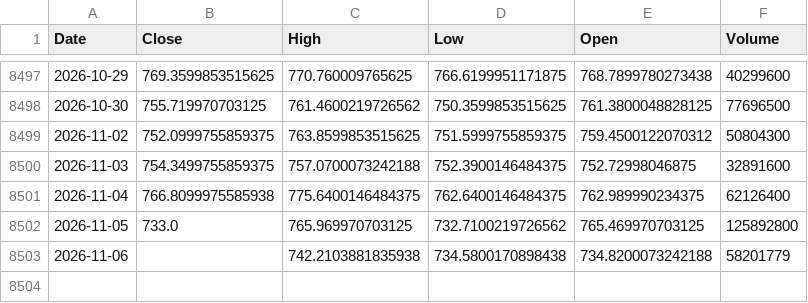
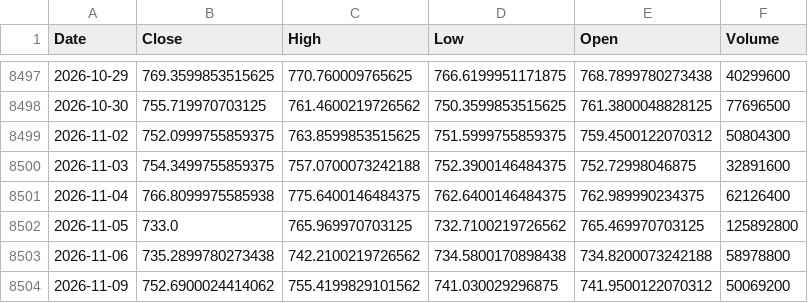
Before and after one commit to kittycapital/vix-spy, a CSV file: data/SPY.csv, drawn as a sheet; only a part is shown, gaps mark what is left out.

```diff
--- a/data/SPY.csv
+++ b/data/SPY.csv
@@ -8502,2 +8502,3 @@ Date,Close,High,Low,Open,Volume
 2026-11-05,733.0,765.969970703125,732.7100219726562,765.469970703125,125892800
-2026-11-06,,742.2103881835938,734.5800170898438,734.8200073242188,58201779
+2026-11-06,735.2899780273438,742.2100219726562,734.5800170898438,734.8200073242188,58978800
+2026-11-09,752.6900024414062,755.4199829101562,741.030029296875,741.9500122070312,50069200
```
Also changed, not shown: data/VIX.csv.
